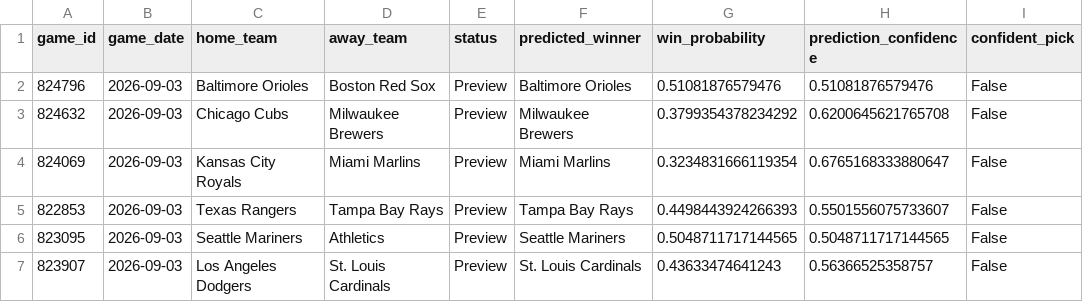
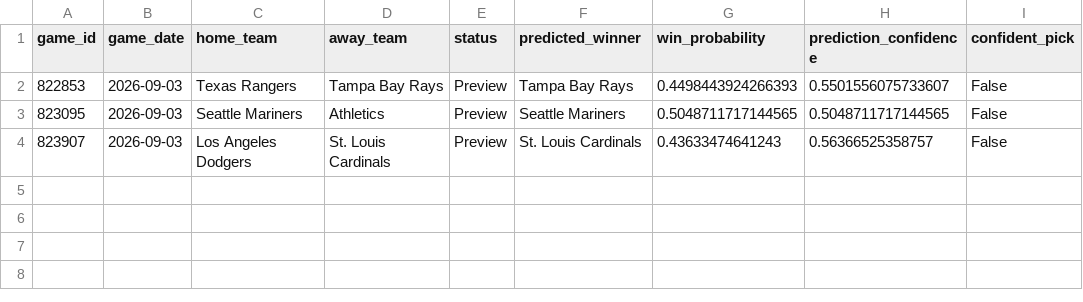
Before and after one commit to ByteLogic214/MLB-2026-Predictions, a CSV file: data/processed/predictions_final.csv, drawn as a sheet; the diff names each change by its address in the sheet, - before the commit and + after, or states it on an @@ line.

Commit message:
Predictions update [skip ci]

```diff
--- a/data/processed/predictions_final.csv
+++ b/data/processed/predictions_final.csv
-row 2: 824796 | 2026-09-03 | Baltimore Orioles | Boston Red Sox | Preview | Baltimore Orioles | 0.51081876579476 | 0.51081876579476 | False
-row 3: 824632 | 2026-09-03 | Chicago Cubs | Milwaukee Brewers | Preview | Milwaukee Brewers | 0.3799354378234292 | 0.6200645621765708 | False
-row 4: 824069 | 2026-09-03 | Kansas City Royals | Miami Marlins | Preview | Miami Marlins | 0.3234831666119354 | 0.6765168333880647 | False
```
